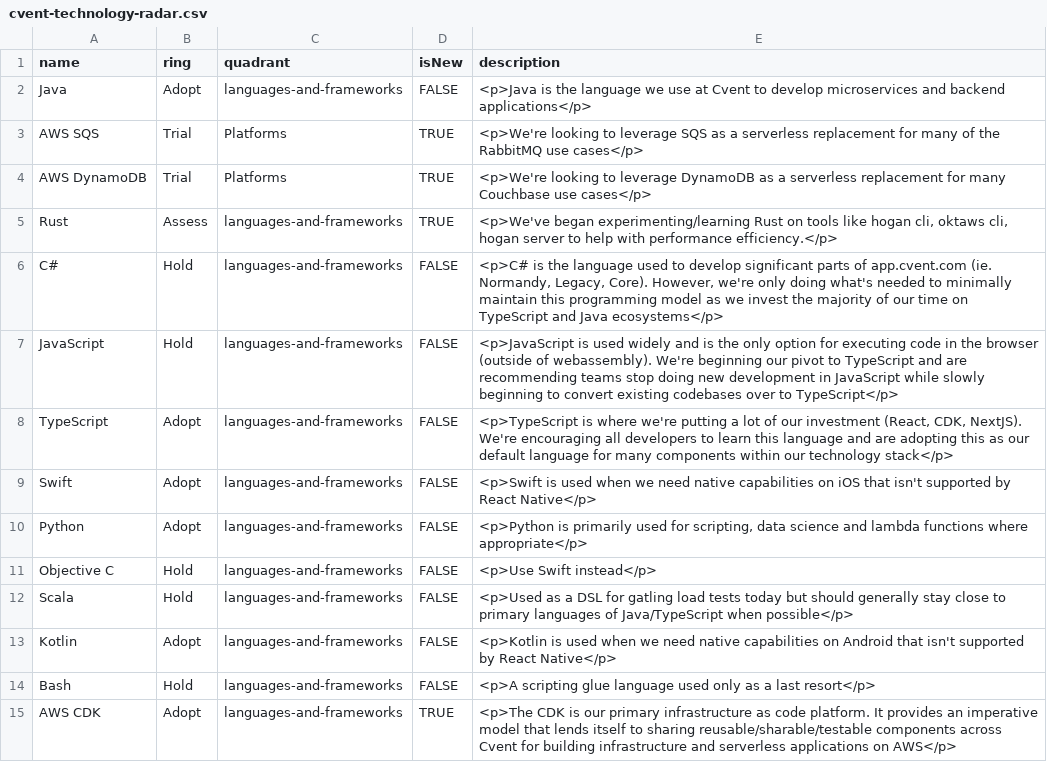
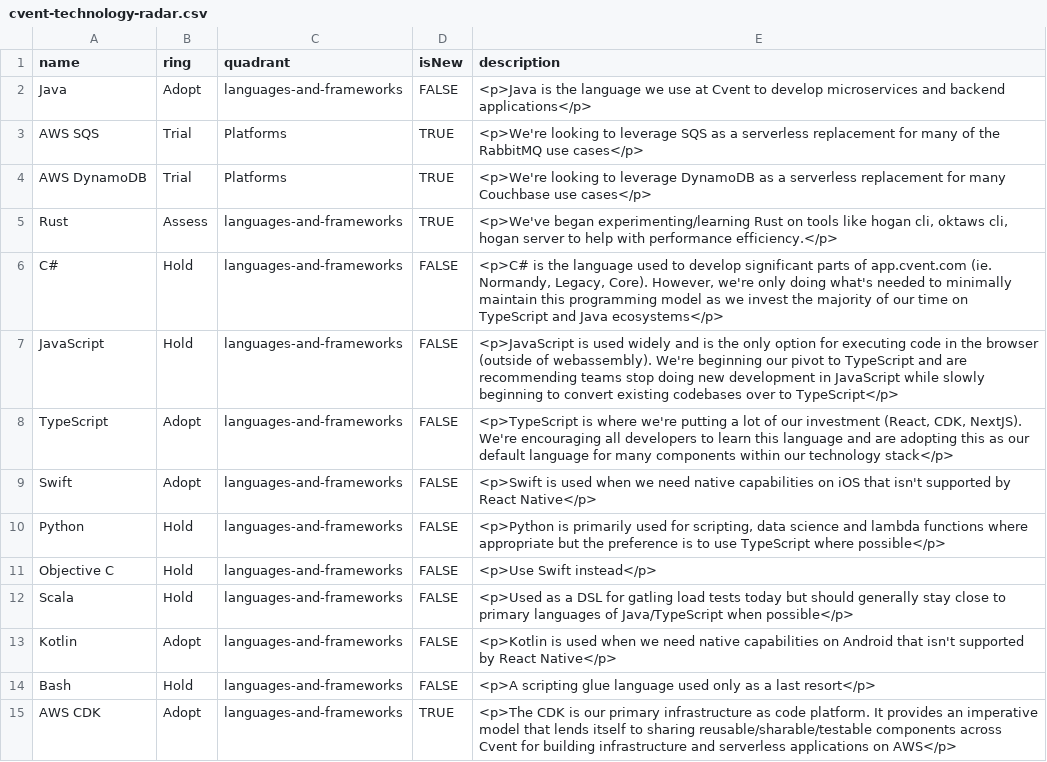
Before and after one commit to cvent/radar, a CSV file: cvent-technology-radar.csv, drawn as a sheet; only a part is shown.

Commit message:
Update cvent-technology-radar.csv

```diff
--- a/cvent-technology-radar.csv
+++ b/cvent-technology-radar.csv
@@ -9,3 +9,3 @@ TypeScript,Adopt,languages-and-frameworks,FALSE,"<p>TypeScript is where we're pu
 Swift,Adopt,languages-and-frameworks,FALSE,<p>Swift is used when we need native capabilities on iOS that isn't supported by React Native</p>
-Python,Adopt,languages-and-frameworks,FALSE,"<p>Python is primarily used for scripting, data science and lambda functions where appropriate</p>"
+Python,Hold,languages-and-frameworks,FALSE,"<p>Python is primarily used for scripting, data science and lambda functions where appropriate but the preference is to use TypeScript where possible</p>"
 Objective C,Hold,languages-and-frameworks,FALSE,<p>Use Swift instead</p>
```
